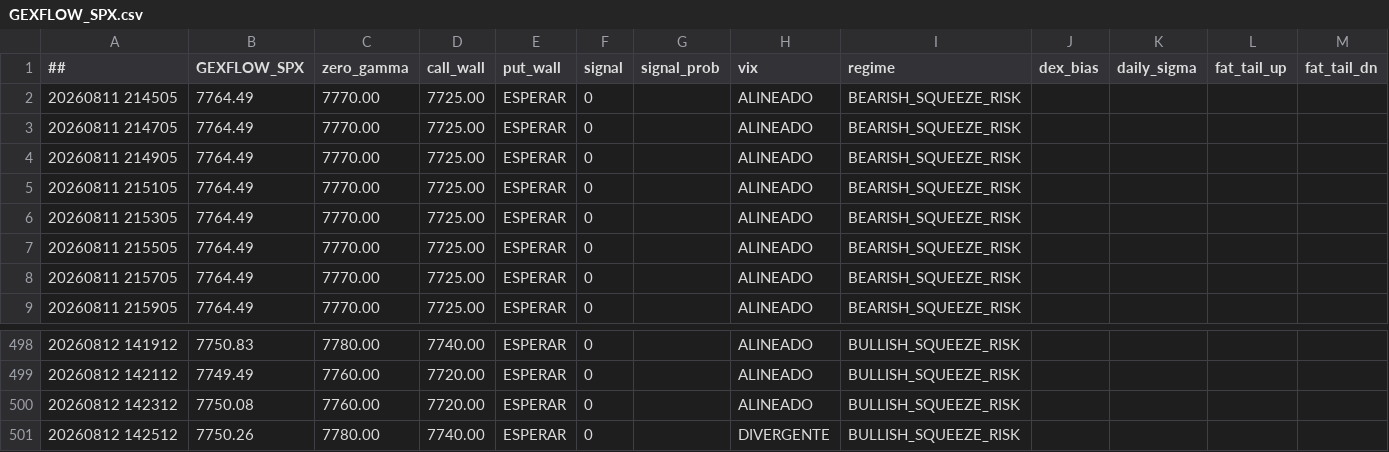
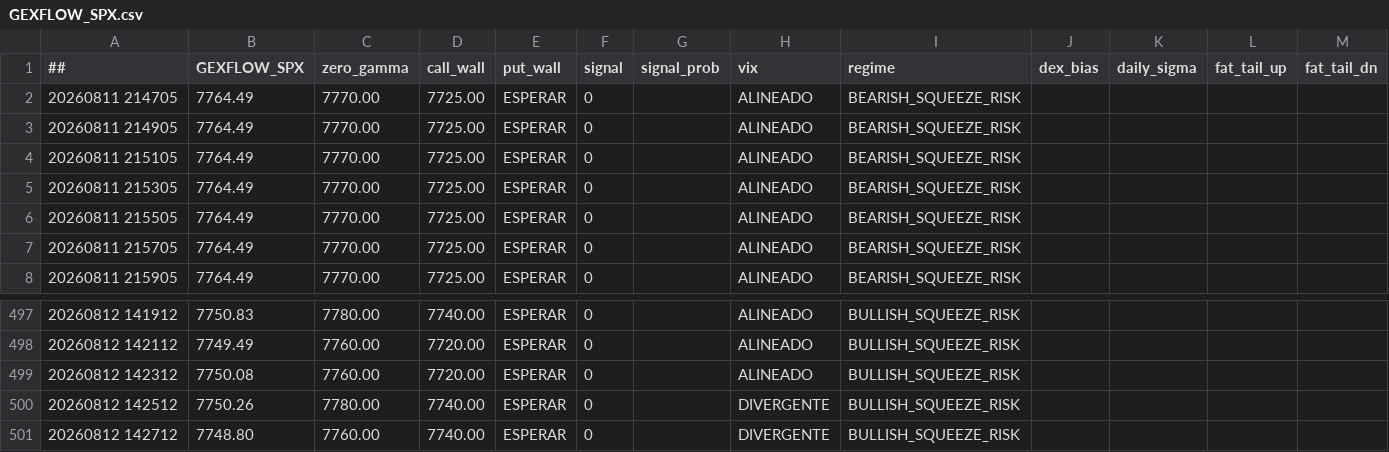
Before and after one commit to cesargont-bit/gexflow-seeds, a CSV file: data/GEXFLOW_SPX.csv, drawn as a sheet; only a part is shown, gaps mark what is left out; removed rows and columns are numbered as before the commit, all else as after; the diff names each change by its address in the sheet, - before the commit and + after, or states it on an @@ line.

Commit message:
data: 2026-08-12 14:27:12 UTC

```diff
--- a/data/GEXFLOW_SPX.csv
+++ b/data/GEXFLOW_SPX.csv
-row 2: 20260811 214505 | 7764.49 | 7770.00 | 7725.00 | ESPERAR | 0 |  | ALINEADO | BEARISH_SQUEEZE_RISK
+row 501: 20260812 142712 | 7748.80 | 7760.00 | 7740.00 | ESPERAR | 0 |  | DIVERGENTE | BULLISH_SQUEEZE_RISK
```
Also changed, not shown: data/GEXFLOW_SPY.csv.
